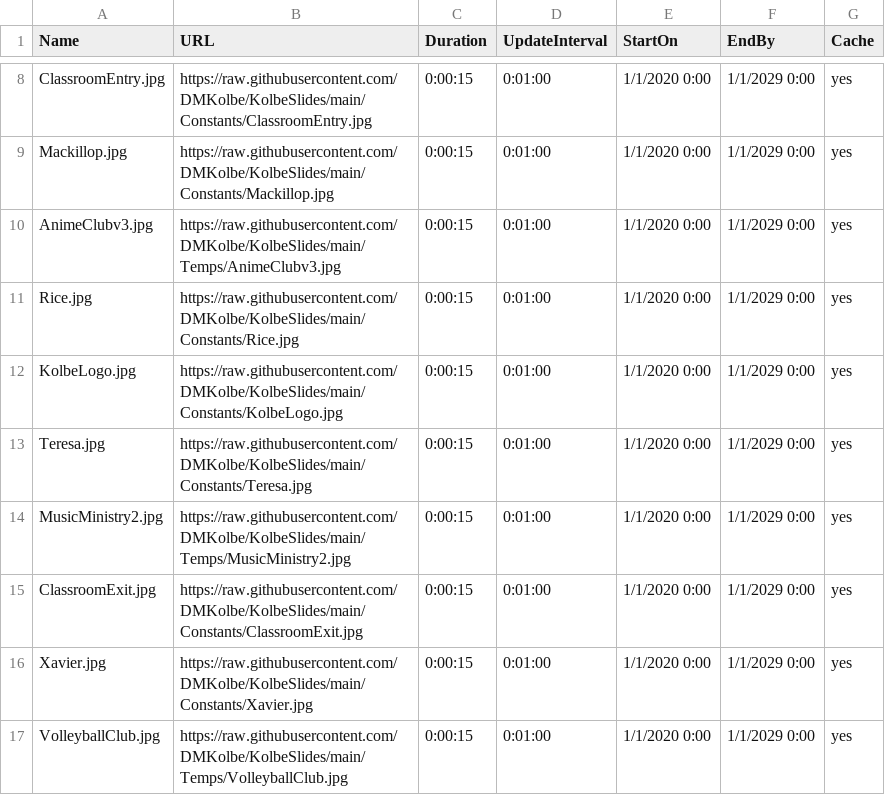
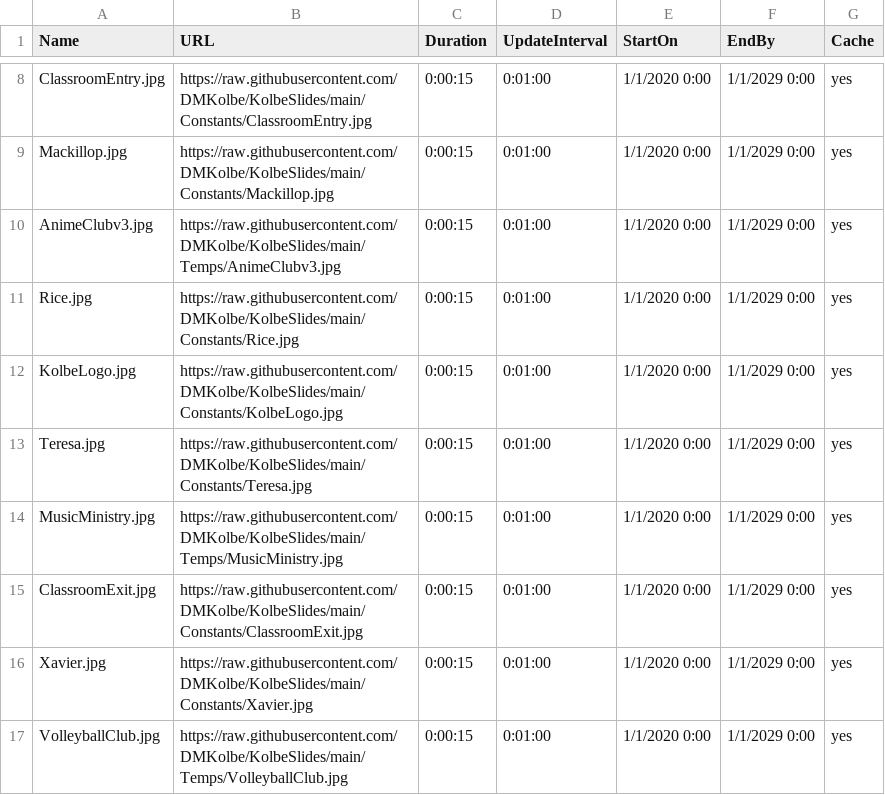
Before and after one commit to DMKolbe/KolbeSlides, a CSV file: Slides.csv, drawn as a sheet; only a part is shown, gaps mark what is left out.

Commit message:
Update Slides.csv

```diff
--- a/Slides.csv
+++ b/Slides.csv
@@ -13,3 +13,3 @@ KolbeLogo.jpg,https://raw.githubusercontent.com/DMKolbe/KolbeSlides/main/Constan
 Teresa.jpg,https://raw.githubusercontent.com/DMKolbe/KolbeSlides/main/Constants/Teresa.jpg,0:00:15,0:01:00,1/1/2020 0:00,1/1/2029 0:00,yes
-MusicMinistry2.jpg,https://raw.githubusercontent.com/DMKolbe/KolbeSlides/main/Temps/MusicMinistry2.jpg,0:00:15,0:01:00,1/1/2020 0:00,1/1/2029 0:00,yes
+MusicMinistry.jpg,https://raw.githubusercontent.com/DMKolbe/KolbeSlides/main/Temps/MusicMinistry.jpg,0:00:15,0:01:00,1/1/2020 0:00,1/1/2029 0:00,yes
 ClassroomExit.jpg,https://raw.githubusercontent.com/DMKolbe/KolbeSlides/main/Constants/ClassroomExit.jpg,0:00:15,0:01:00,1/1/2020 0:00,1/1/2029 0:00,yes
```
